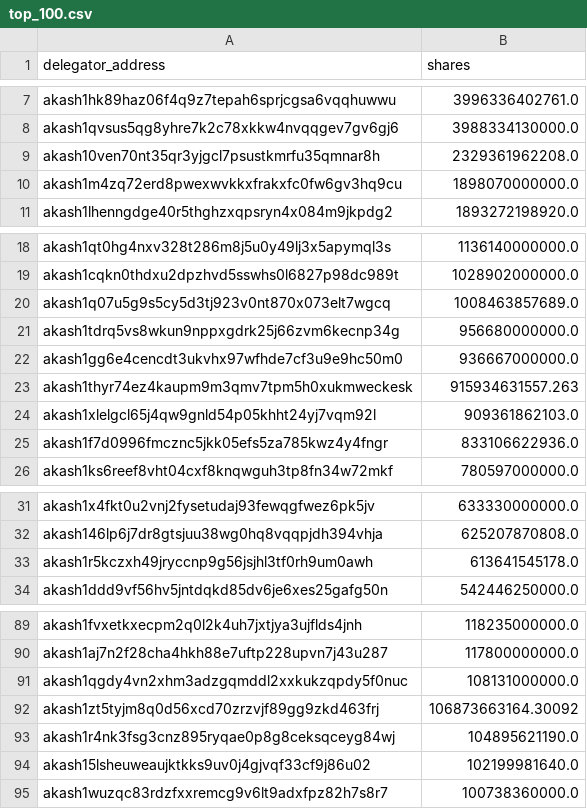
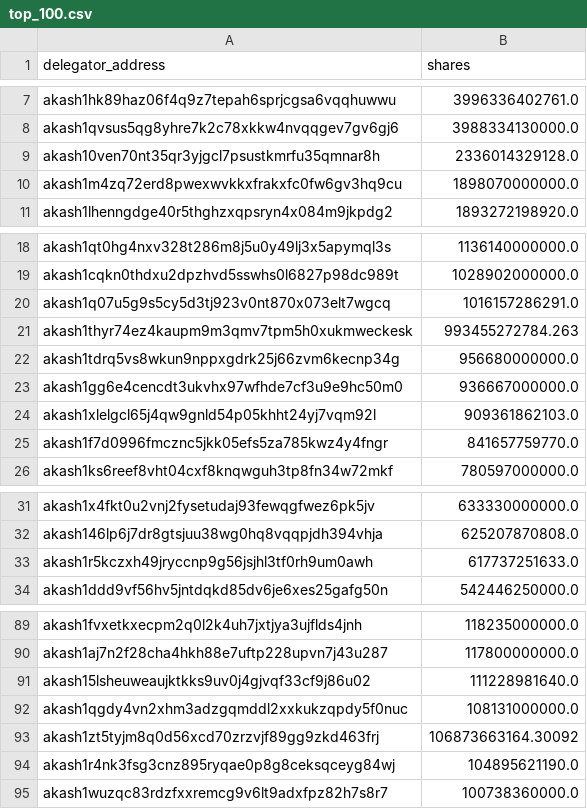
Before and after one commit to coranium/akash-python-api, a CSV file: top_100.csv, drawn as a sheet; only a part is shown, gaps mark what is left out; the diff covers the shown part only.

```diff
--- a/top_100.csv
+++ b/top_100.csv
@@ -8,3 +8,3 @@ akash1hk89haz06f4q9z7tepah6sprjcgsa6vqqhuwwu,3996336402761.0
 akash1qvsus5qg8yhre7k2c78xkkw4nvqqgev7gv6gj6,3988334130000.0
-akash10ven70nt35qr3yjgcl7psustkmrfu35qmnar8h,2329361962208.0
+akash10ven70nt35qr3yjgcl7psustkmrfu35qmnar8h,2336014329128.0
 akash1m4zq72erd8pwexwvkkxfrakxfc0fw6gv3hq9cu,1898070000000.0
@@ -19,8 +19,8 @@ akash1qt0hg4nxv328t286m8j5u0y49lj3x5apymql3s,1136140000000.0
 akash1cqkn0thdxu2dpzhvd5sswhs0l6827p98dc989t,1028902000000.0
-akash1q07u5g9s5cy5d3tj923v0nt870x073elt7wgcq,1008463857689.0
+akash1q07u5g9s5cy5d3tj923v0nt870x073elt7wgcq,1016157286291.0
+akash1thyr74ez4kaupm9m3qmv7tpm5h0xukmweckesk,993455272784.263
 akash1tdrq5vs8wkun9nppxgdrk25j66zvm6kecnp34g,956680000000.0
 akash1gg6e4cencdt3ukvhx97wfhde7cf3u9e9hc50m0,936667000000.0
-akash1thyr74ez4kaupm9m3qmv7tpm5h0xukmweckesk,915934631557.263
 akash1xlelgcl65j4qw9gnld54p05khht24yj7vqm92l,909361862103.0
-akash1f7d0996fmcznc5jkk05efs5za785kwz4y4fngr,833106622936.0
+akash1f7d0996fmcznc5jkk05efs5za785kwz4y4fngr,841657759770.0
 akash1ks6reef8vht04cxf8knqwguh3tp8fn34w72mkf,780597000000.0
@@ -32,3 +32,3 @@ akash1x4fkt0u2vnj2fysetudaj93fewqgfwez6pk5jv,633330000000.0
 akash146lp6j7dr8gtsjuu38wg0hq8vqqpjdh394vhja,625207870808.0
-akash1r5kczxh49jryccnp9g56jsjhl3tf0rh9um0awh,613641545178.0
+akash1r5kczxh49jryccnp9g56jsjhl3tf0rh9um0awh,617737251633.0
 akash1ddd9vf56hv5jntdqkd85dv6je6xes25gafg50n,542446250000.0
@@ -90,2 +90,3 @@ akash1fvxetkxecpm2q0l2k4uh7jxtjya3ujflds4jnh,118235000000.0
 akash1aj7n2f28cha4hkh88e7uftp228upvn7j43u287,117800000000.0
+akash15lsheuweaujktkks9uv0j4gjvqf33cf9j86u02,111228981640.0
 akash1qgdy4vn2xhm3adzgqmddl2xxkukzqpdy5f0nuc,108131000000.0
@@ -93,3 +94,2 @@ akash1zt5tyjm8q0d56xcd70zrzvjf89gg9zkd463frj,106873663164.30092
 akash1r4nk3fsg3cnz895ryqae0p8g8ceksqceyg84wj,104895621190.0
-akash15lsheuweaujktkks9uv0j4gjvqf33cf9j86u02,102199981640.0
 akash1wuzqc83rdzfxxremcg9v6lt9adxfpz82h7s8r7,100738360000.0
```
Also changed, not shown: 4 added rows, 4 removed rows, 1 moved row and 4 edited cells elsewhere in this file, 6 other files.
